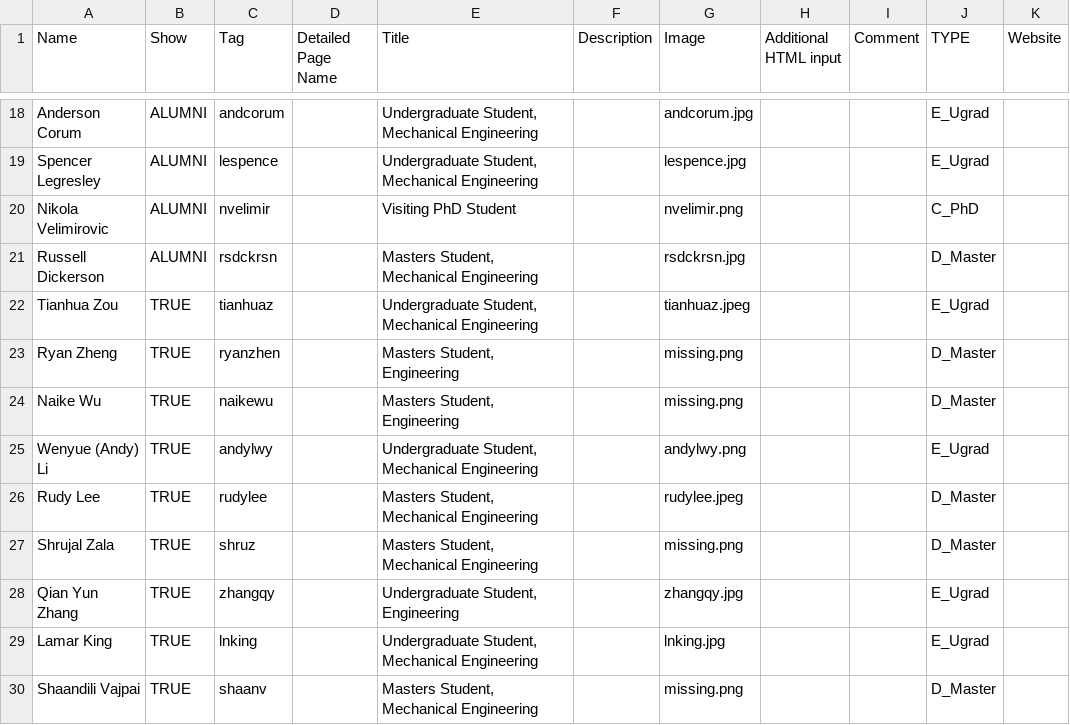
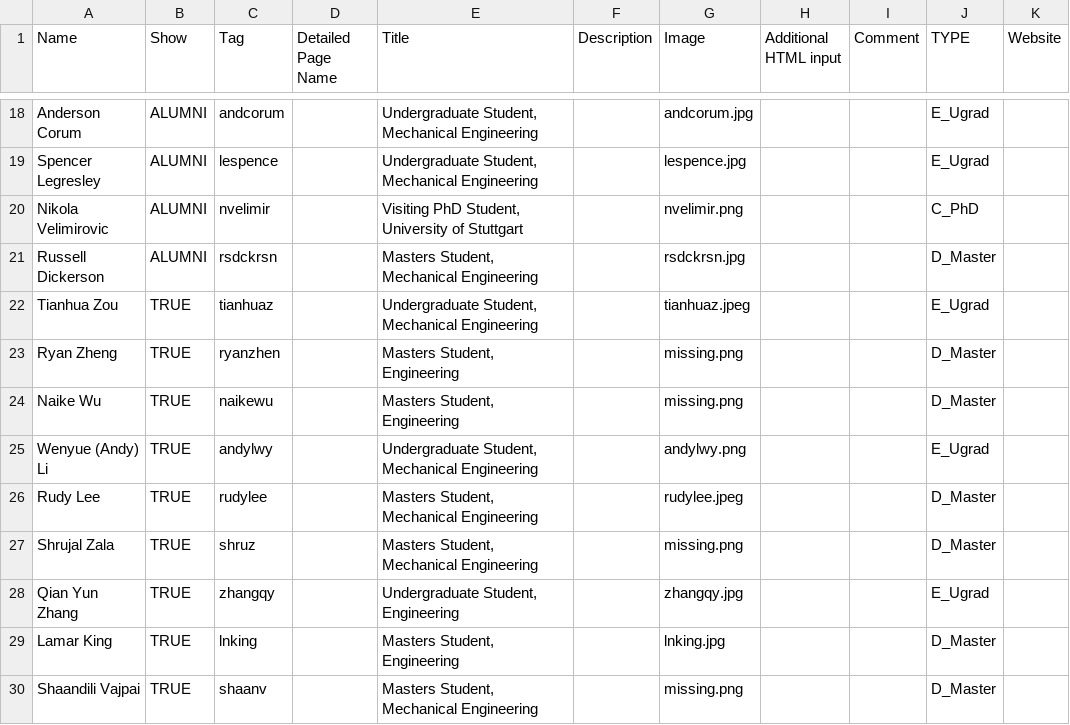
Before and after one commit to free-laboratory/free-laboratory.github.io, a CSV file: _data/team.csv, drawn as a sheet; only a part is shown, gaps mark what is left out.

```diff
--- a/_data/team.csv
+++ b/_data/team.csv
@@ -19,3 +19,3 @@ Anderson Corum,ALUMNI,andcorum,,"Undergraduate Student, Mechanical Engineering",
 Spencer Legresley,ALUMNI,lespence,,"Undergraduate Student, Mechanical Engineering",,lespence.jpg,,,E_Ugrad,
-Nikola Velimirovic,ALUMNI,nvelimir,,Visiting PhD Student,,nvelimir.png,,,C_PhD,
+Nikola Velimirovic,ALUMNI,nvelimir,,"Visiting PhD Student, University of Stuttgart",,nvelimir.png,,,C_PhD,
 Russell Dickerson,ALUMNI,rsdckrsn,,"Masters Student, Mechanical Engineering",,rsdckrsn.jpg,,,D_Master,
@@ -28,3 +28,3 @@ Shrujal Zala,TRUE,shruz,,"Masters Student, Mechanical Engineering",,missing.png,
 Qian Yun Zhang,TRUE,zhangqy,,"Undergraduate Student, Engineering",,zhangqy.jpg,,,E_Ugrad,
-Lamar King,TRUE,lnking,,"Undergraduate Student, Mechanical Engineering",,lnking.jpg,,,E_Ugrad,
+Lamar King,TRUE,lnking,,"Masters Student, Engineering",,lnking.jpg,,,D_Master,
 Shaandili Vajpai,TRUE,shaanv,,"Masters Student, Mechanical Engineering",,missing.png,,,D_Master,
```
Also changed, not shown: _data/publications.csv, 43 other files.
